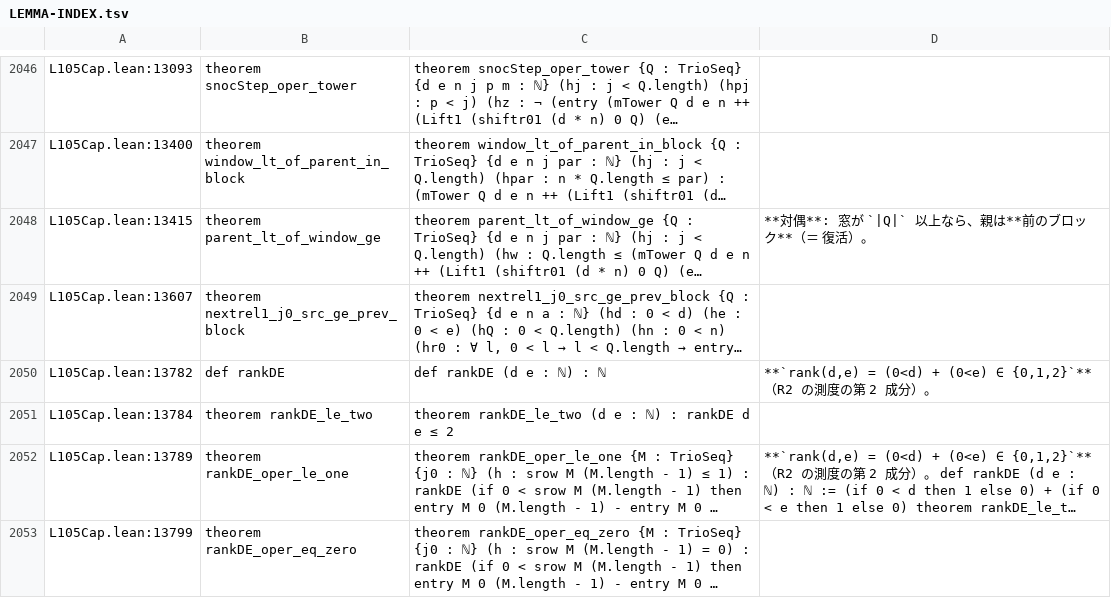
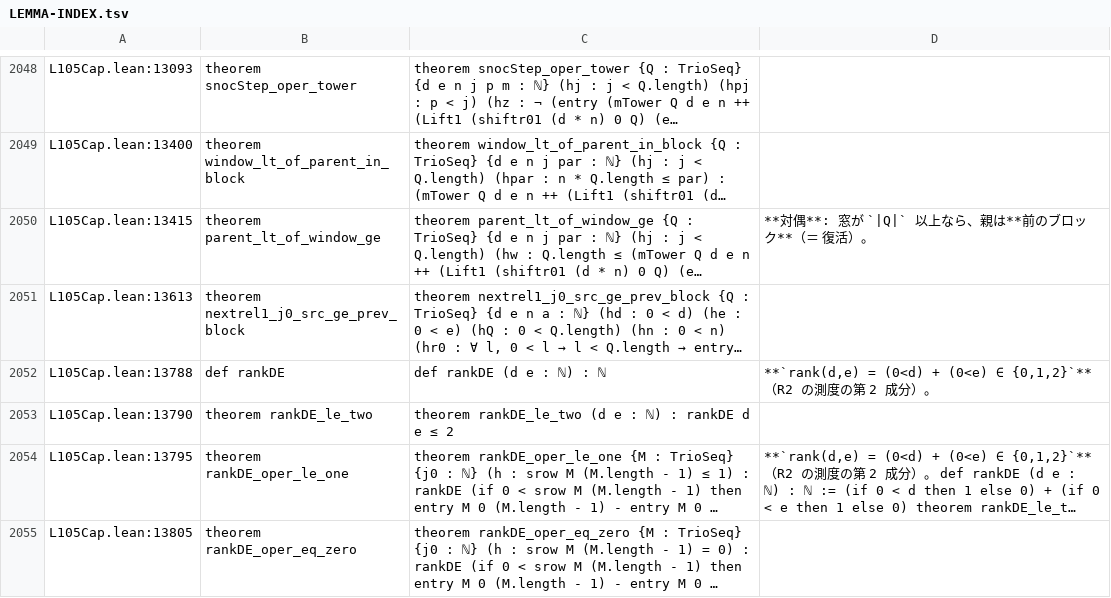
Before and after one commit to koteitan/trio, a TSV file: lean/LEMMA-INDEX.tsv, drawn as a sheet; only a part is shown, gaps mark what is left out; long unchanged cells end in …; addresses are those after the commit; the diff covers the shown part only; the diff names each change by its address in the sheet, - before the commit and + after, or states it on an @@ line.

Commit message:
LEMMA-INDEX.tsv: 再生成（L3 §198-§199、L106.lean を取り込み）

```diff
--- a/lean/LEMMA-INDEX.tsv
+++ b/lean/LEMMA-INDEX.tsv
-A2051: L105Cap.lean:13607
+A2051: L105Cap.lean:13613
-A2052: L105Cap.lean:13782
+A2052: L105Cap.lean:13788
-A2053: L105Cap.lean:13784
+A2053: L105Cap.lean:13790
-A2054: L105Cap.lean:13789
+A2054: L105Cap.lean:13795
-A2055: L105Cap.lean:13799
+A2055: L105Cap.lean:13805
```
Also changed, not shown: 5 added rows and 2 edited cells elsewhere in this file.
